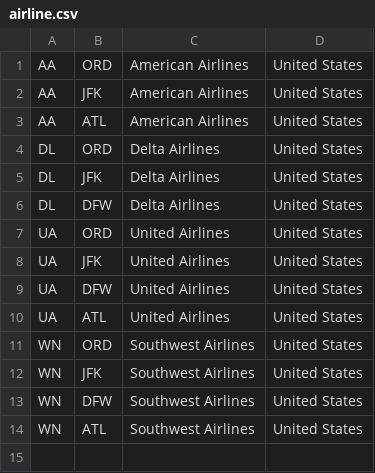
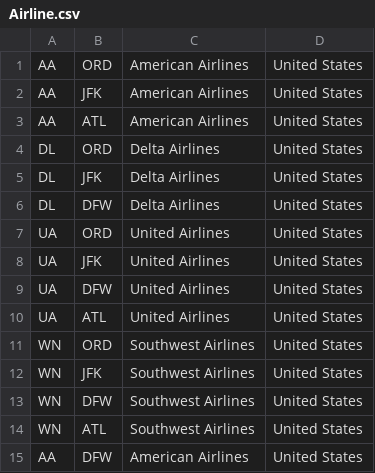
Before and after one commit to sai6kiran/AirCobra, a CSV file: Dummy Data/Airline.csv (was airline.csv), drawn as a sheet; the diff names each change by its address in the sheet, - before the commit and + after, or states it on an @@ line.

```diff
--- a/airline.csv
+++ b/Dummy Data/Airline.csv
+row 15: AA | DFW | American Airlines | United States
```
Also changed, not shown: Dummy Data/Price.csv, 21 other files.
